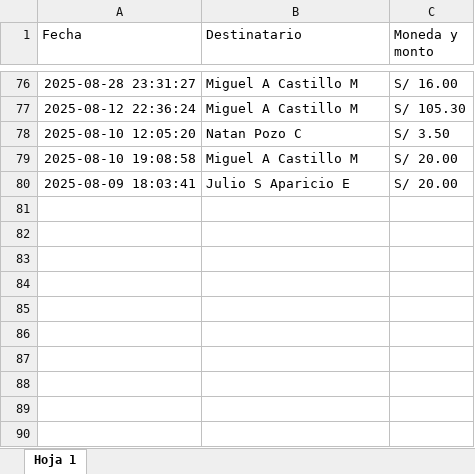
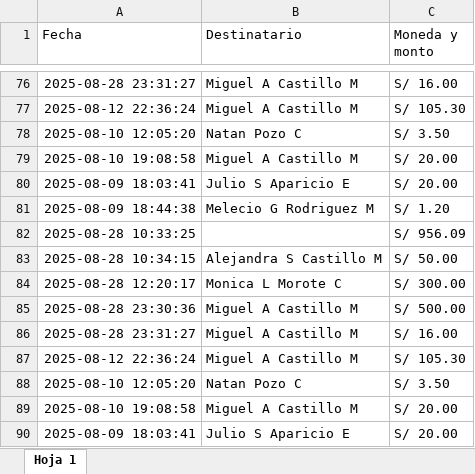
Before and after one commit to mijelDeve/prueba-repo-excel, an Excel workbook: Libro1.xlsx, sheet Hoja 1, drawn as a sheet; only a part is shown, gaps mark what is left out; values as stored, in another font and other column widths than the file's, no borders; charts and pictures not drawn; the diff names each change by its address in the sheet, - before the commit and + after, or states it on an @@ line.

Commit message:
Actualizar archivo excel

```diff
--- a/Libro1.xlsx (sheet Hoja 1)
+++ b/Libro1.xlsx (sheet Hoja 1)
+row 81: 2025-08-09 18:44:38 | Melecio G Rodriguez M | S/ 1.20
+row 82: 2025-08-28 10:33:25 |  | S/ 956.09
+row 83: 2025-08-28 10:34:15 | Alejandra S Castillo M | S/ 50.00
+row 84: 2025-08-28 12:20:17 | Monica L Morote C | S/ 300.00
+row 85: 2025-08-28 23:30:36 | Miguel A Castillo M | S/ 500.00
+row 86: 2025-08-28 23:31:27 | Miguel A Castillo M | S/ 16.00
+row 87: 2025-08-12 22:36:24 | Miguel A Castillo M | S/ 105.30
+row 88: 2025-08-10 12:05:20 | Natan Pozo C | S/ 3.50
+row 89: 2025-08-10 19:08:58 | Miguel A Castillo M | S/ 20.00
+row 90: 2025-08-09 18:03:41 | Julio S Aparicio E | S/ 20.00
```
